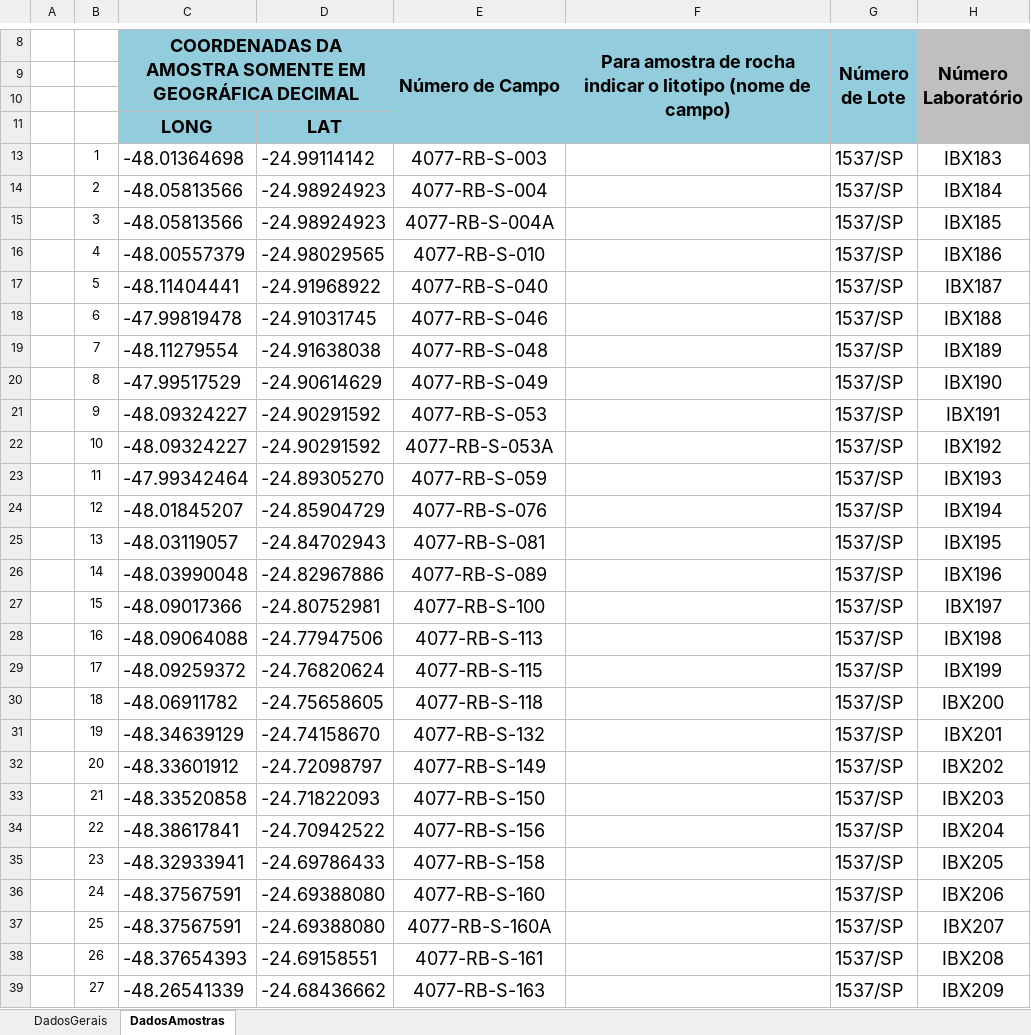
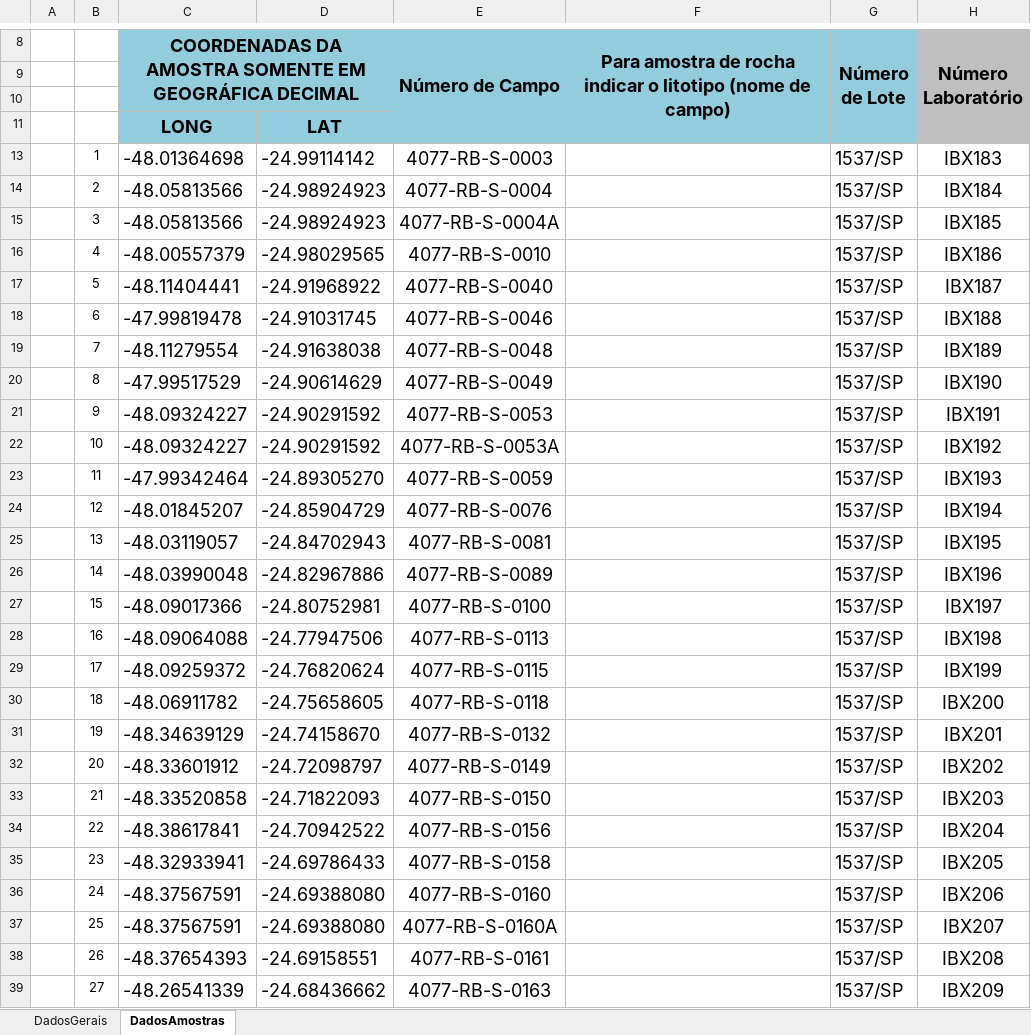
Before and after one commit to VivianeCF/GeochemAnalytical, an Excel workbook: inputs/ELDORADO/os/OS_SUREG_SP_eldorado/OS_RA005_SUREG_SP_lote1537.xlsx, sheet DadosAmostras, drawn as a sheet; only a part is shown, gaps mark what is left out; values as stored, in another font and other column widths than the file's, no borders; charts and pictures and conditional formats not drawn; the diff covers the shown part only; the diff names each change by its address in the sheet, - before the commit and + after, or states it on an @@ line.

```diff
--- a/inputs/ELDORADO/os/OS_SUREG_SP_eldorado/OS_RA005_SUREG_SP_lote1537.xlsx (sheet DadosAmostras)
+++ b/inputs/ELDORADO/os/OS_SUREG_SP_eldorado/OS_RA005_SUREG_SP_lote1537.xlsx (sheet DadosAmostras)
-E13 (Número de Campo): 4077-RB-S-003
+E13 (Número de Campo): 4077-RB-S-0003
-E14 (Número de Campo): 4077-RB-S-004
+E14 (Número de Campo): 4077-RB-S-0004
-E15 (Número de Campo): 4077-RB-S-004A
+E15 (Número de Campo): 4077-RB-S-0004A
-E16 (Número de Campo): 4077-RB-S-010
+E16 (Número de Campo): 4077-RB-S-0010
-E17 (Número de Campo): 4077-RB-S-040
+E17 (Número de Campo): 4077-RB-S-0040
-E18 (Número de Campo): 4077-RB-S-046
+E18 (Número de Campo): 4077-RB-S-0046
-E19 (Número de Campo): 4077-RB-S-048
+E19 (Número de Campo): 4077-RB-S-0048
-E20 (Número de Campo): 4077-RB-S-049
+E20 (Número de Campo): 4077-RB-S-0049
-E21 (Número de Campo): 4077-RB-S-053
+E21 (Número de Campo): 4077-RB-S-0053
-E22 (Número de Campo): 4077-RB-S-053A
+E22 (Número de Campo): 4077-RB-S-0053A
-E23 (Número de Campo): 4077-RB-S-059
+E23 (Número de Campo): 4077-RB-S-0059
-E24 (Número de Campo): 4077-RB-S-076
+E24 (Número de Campo): 4077-RB-S-0076
-E25 (Número de Campo): 4077-RB-S-081
+E25 (Número de Campo): 4077-RB-S-0081
-E26 (Número de Campo): 4077-RB-S-089
+E26 (Número de Campo): 4077-RB-S-0089
-E27 (Número de Campo): 4077-RB-S-100
+E27 (Número de Campo): 4077-RB-S-0100
-E28 (Número de Campo): 4077-RB-S-113
+E28 (Número de Campo): 4077-RB-S-0113
-E29 (Número de Campo): 4077-RB-S-115
+E29 (Número de Campo): 4077-RB-S-0115
-E30 (Número de Campo): 4077-RB-S-118
+E30 (Número de Campo): 4077-RB-S-0118
-E31 (Número de Campo): 4077-RB-S-132
+E31 (Número de Campo): 4077-RB-S-0132
-E32 (Número de Campo): 4077-RB-S-149
+E32 (Número de Campo): 4077-RB-S-0149
-E33 (Número de Campo): 4077-RB-S-150
+E33 (Número de Campo): 4077-RB-S-0150
-E34 (Número de Campo): 4077-RB-S-156
+E34 (Número de Campo): 4077-RB-S-0156
-E35 (Número de Campo): 4077-RB-S-158
+E35 (Número de Campo): 4077-RB-S-0158
-E36 (Número de Campo): 4077-RB-S-160
+E36 (Número de Campo): 4077-RB-S-0160
-E37 (Número de Campo): 4077-RB-S-160A
+E37 (Número de Campo): 4077-RB-S-0160A
-E38 (Número de Campo): 4077-RB-S-161
+E38 (Número de Campo): 4077-RB-S-0161
-E39 (Número de Campo): 4077-RB-S-163
+E39 (Número de Campo): 4077-RB-S-0163
```
Also changed, not shown: 23 edited cells elsewhere in this sheet, inputs/ELDORADO/os/OS_SUREG_SP_eldorado/OS_RA001_SUREG_SP_lote1513.xlsx, inputs/ELDORADO/os/OS_SUREG_SP_eldorado/OS_RA002_SUREG_SP_lote1515.xlsx, 5 other files.
